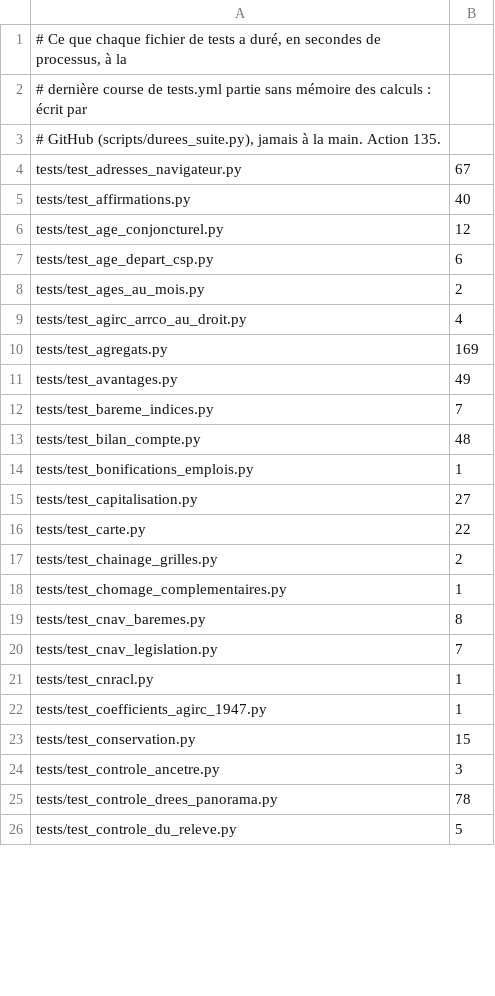
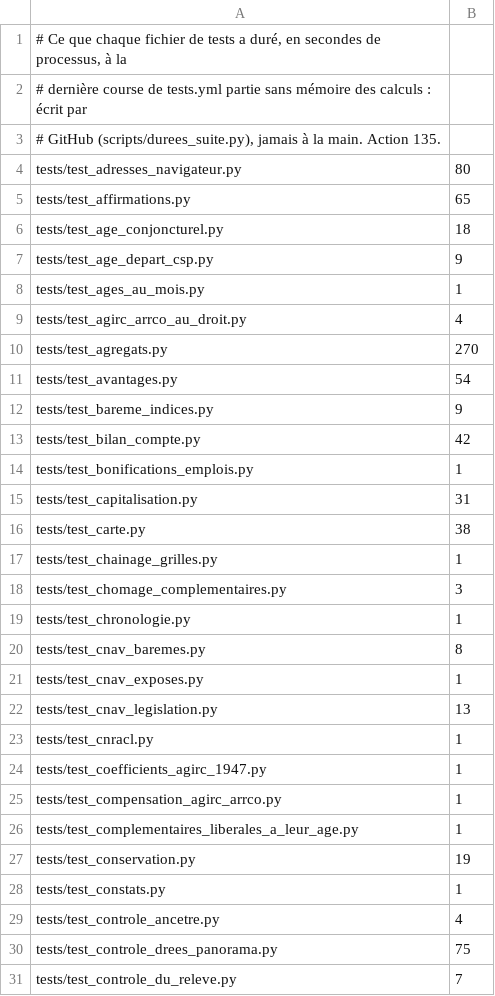
Before and after one commit to g-pliberal/retraitecomptenotionelle, a TSV file: .github/durees_suite.tsv, drawn as a sheet; only a part is shown; the diff covers the shown part only.

```diff
--- a/.github/durees_suite.tsv
+++ b/.github/durees_suite.tsv
@@ -3,24 +3,29 @@
 # GitHub (scripts/durees_suite.py), jamais à la main. Action 135.
-tests/test_adresses_navigateur.py	67
-tests/test_affirmations.py	40
-tests/test_age_conjoncturel.py	12
-tests/test_age_depart_csp.py	6
-tests/test_ages_au_mois.py	2
+tests/test_adresses_navigateur.py	80
+tests/test_affirmations.py	65
+tests/test_age_conjoncturel.py	18
+tests/test_age_depart_csp.py	9
+tests/test_ages_au_mois.py	1
 tests/test_agirc_arrco_au_droit.py	4
-tests/test_agregats.py	169
-tests/test_avantages.py	49
-tests/test_bareme_indices.py	7
-tests/test_bilan_compte.py	48
+tests/test_agregats.py	270
+tests/test_avantages.py	54
+tests/test_bareme_indices.py	9
+tests/test_bilan_compte.py	42
 tests/test_bonifications_emplois.py	1
-tests/test_capitalisation.py	27
-tests/test_carte.py	22
-tests/test_chainage_grilles.py	2
-tests/test_chomage_complementaires.py	1
+tests/test_capitalisation.py	31
+tests/test_carte.py	38
+tests/test_chainage_grilles.py	1
+tests/test_chomage_complementaires.py	3
+tests/test_chronologie.py	1
 tests/test_cnav_baremes.py	8
-tests/test_cnav_legislation.py	7
+tests/test_cnav_exposes.py	1
+tests/test_cnav_legislation.py	13
 tests/test_cnracl.py	1
 tests/test_coefficients_agirc_1947.py	1
-tests/test_conservation.py	15
-tests/test_controle_ancetre.py	3
-tests/test_controle_drees_panorama.py	78
-tests/test_controle_du_releve.py	5
+tests/test_compensation_agirc_arrco.py	1
+tests/test_complementaires_liberales_a_leur_age.py	1
+tests/test_conservation.py	19
+tests/test_constats.py	1
+tests/test_controle_ancetre.py	4
+tests/test_controle_drees_panorama.py	75
+tests/test_controle_du_releve.py	7
```
Also changed, not shown: 11 added rows, 1 removed row and 96 edited cells elsewhere in this file, .github/verdicts.tsv, 1 other file.
